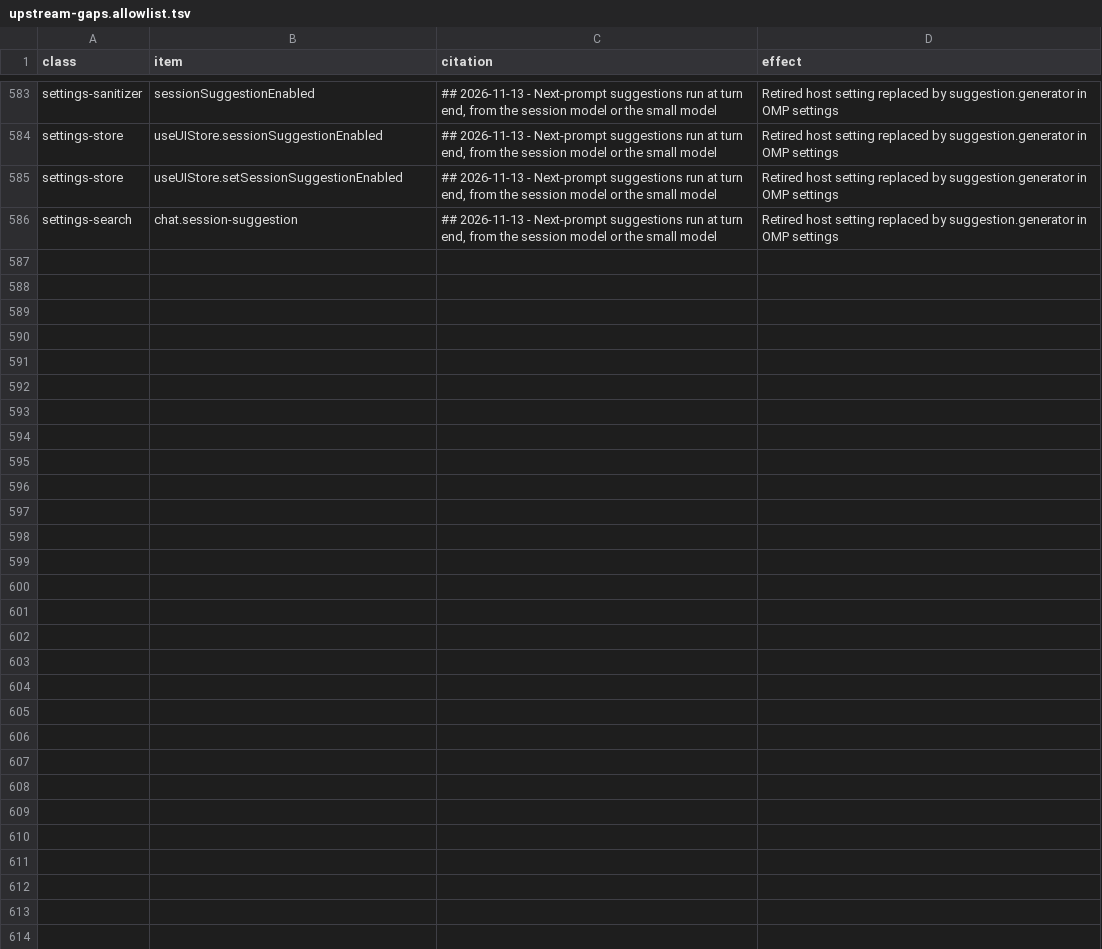
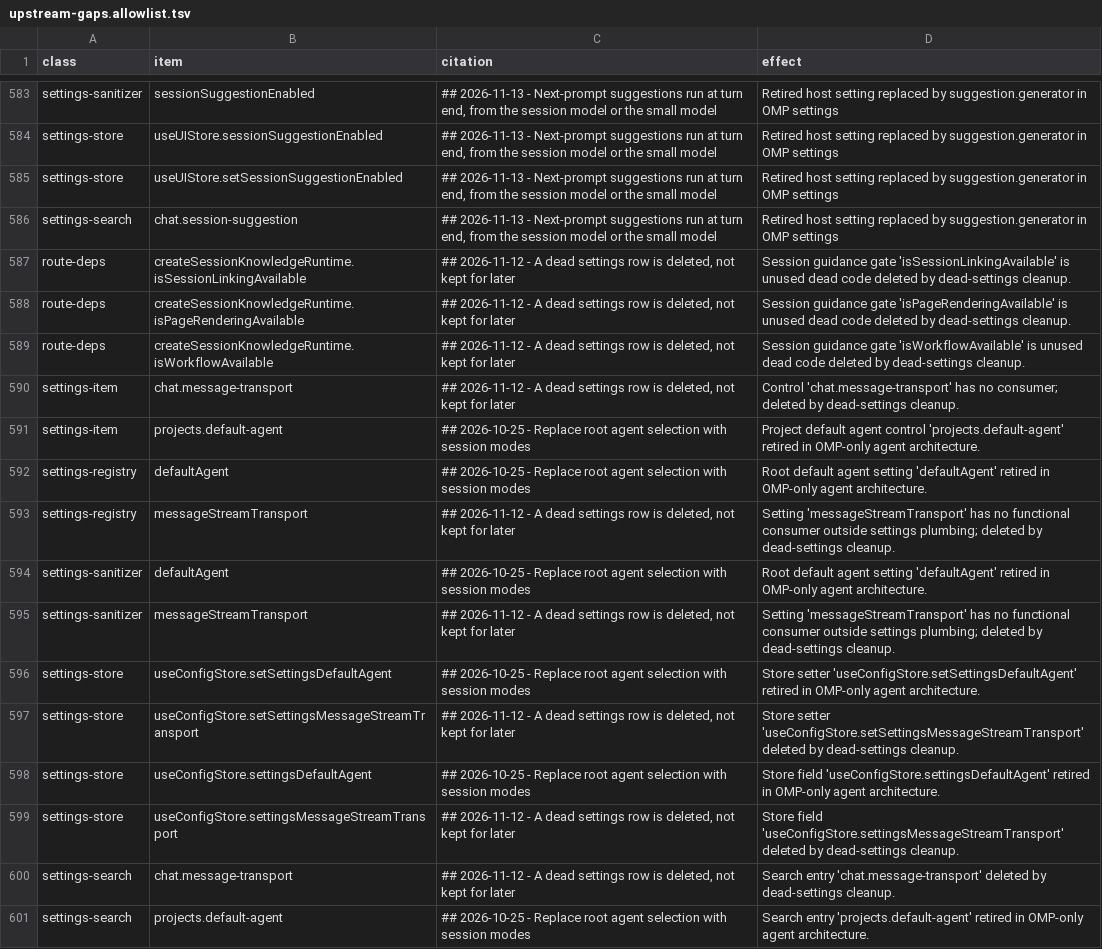
Before and after one commit to Shizuku-Yume/ohpichamber, a TSV file: scripts/upstream-gaps.allowlist.tsv, drawn as a sheet; only a part is shown, gaps mark what is left out; the diff names each change by its address in the sheet, - before the commit and + after, or states it on an @@ line.

```diff
--- a/scripts/upstream-gaps.allowlist.tsv
+++ b/scripts/upstream-gaps.allowlist.tsv
+row 587: route-deps | createSessionKnowledgeRuntime.isSessionLinkingAvailable | ## 2026-11-12 - A dead settings row is deleted, not kept for later | Session guidance gate 'isSessionLinkingAvailable' is unused dead code deleted by dead-settings cleanup.
+row 588: route-deps | createSessionKnowledgeRuntime.isPageRenderingAvailable | ## 2026-11-12 - A dead settings row is deleted, not kept for later | Session guidance gate 'isPageRenderingAvailable' is unused dead code deleted by dead-settings cleanup.
+row 589: route-deps | createSessionKnowledgeRuntime.isWorkflowAvailable | ## 2026-11-12 - A dead settings row is deleted, not kept for later | Session guidance gate 'isWorkflowAvailable' is unused dead code deleted by dead-settings cleanup.
+row 590: settings-item | chat.message-transport | ## 2026-11-12 - A dead settings row is deleted, not kept for later | Control 'chat.message-transport' has no consumer; deleted by dead-settings cleanup.
+row 591: settings-item | projects.default-agent | ## 2026-10-25 - Replace root agent selection with session modes | Project default agent control 'projects.default-agent' retired in OMP-only agent architecture.
+row 592: settings-registry | defaultAgent | ## 2026-10-25 - Replace root agent selection with session modes | Root default agent setting 'defaultAgent' retired in OMP-only agent architecture.
+row 593: settings-registry | messageStreamTransport | ## 2026-11-12 - A dead settings row is deleted, not kept for later | Setting 'messageStreamTransport' has no functional consumer outside settings plumbing; deleted by dead-settings cleanup.
+row 594: settings-sanitizer | defaultAgent | ## 2026-10-25 - Replace root agent selection with session modes | Root default agent setting 'defaultAgent' retired in OMP-only agent architecture.
+row 595: settings-sanitizer | messageStreamTransport | ## 2026-11-12 - A dead settings row is deleted, not kept for later | Setting 'messageStreamTransport' has no functional consumer outside settings plumbing; deleted by dead-settings cleanup.
+row 596: settings-store | useConfigStore.setSettingsDefaultAgent | ## 2026-10-25 - Replace root agent selection with session modes | Store setter 'useConfigStore.setSettingsDefaultAgent' retired in OMP-only agent architecture.
+row 597: settings-store | useConfigStore.setSettingsMessageStreamTransport | ## 2026-11-12 - A dead settings row is deleted, not kept for later | Store setter 'useConfigStore.setSettingsMessageStreamTransport' deleted by dead-settings cleanup.
+row 598: settings-store | useConfigStore.settingsDefaultAgent | ## 2026-10-25 - Replace root agent selection with session modes | Store field 'useConfigStore.settingsDefaultAgent' retired in OMP-only agent architecture.
+row 599: settings-store | useConfigStore.settingsMessageStreamTransport | ## 2026-11-12 - A dead settings row is deleted, not kept for later | Store field 'useConfigStore.settingsMessageStreamTransport' deleted by dead-settings cleanup.
+row 600: settings-search | chat.message-transport | ## 2026-11-12 - A dead settings row is deleted, not kept for later | Search entry 'chat.message-transport' deleted by dead-settings cleanup.
+row 601: settings-search | projects.default-agent | ## 2026-10-25 - Replace root agent selection with session modes | Search entry 'projects.default-agent' retired in OMP-only agent architecture.
```
Also changed, not shown: 20 other files.
